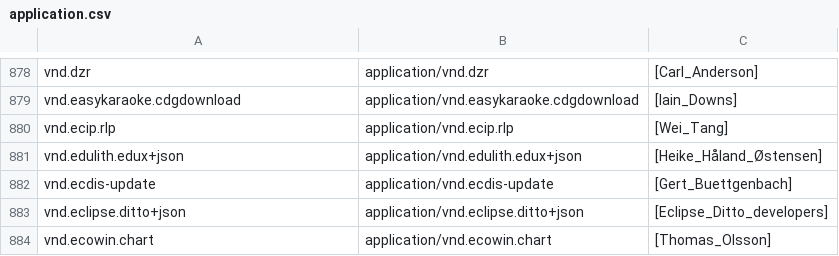
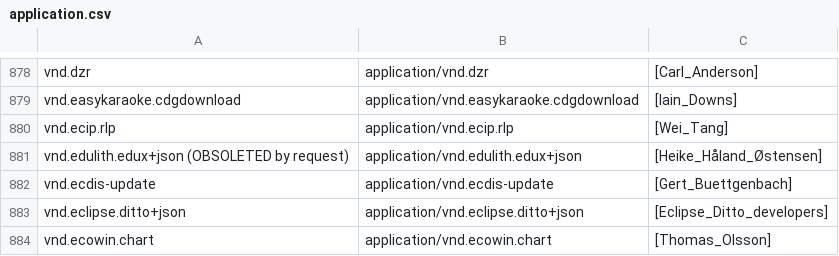
Before and after one commit to media-types/media-types, a CSV file: iana/application.csv, drawn as a sheet; only a part is shown, gaps mark what is left out.

Commit message:
iana: obsolete application/vnd.edulith.edux+json

```diff
--- a/iana/application.csv
+++ b/iana/application.csv
@@ -880,3 +880,3 @@ vnd.easykaraoke.cdgdownload,application/vnd.easykaraoke.cdgdownload,[Iain_Downs]
 vnd.ecip.rlp,application/vnd.ecip.rlp,[Wei_Tang]
-vnd.edulith.edux+json,application/vnd.edulith.edux+json,[Heike_Håland_Østensen]
+vnd.edulith.edux+json (OBSOLETED by request),application/vnd.edulith.edux+json,[Heike_Håland_Østensen]
 vnd.ecdis-update,application/vnd.ecdis-update,[Gert_Buettgenbach]
```
Also changed, not shown: 2 other files.
